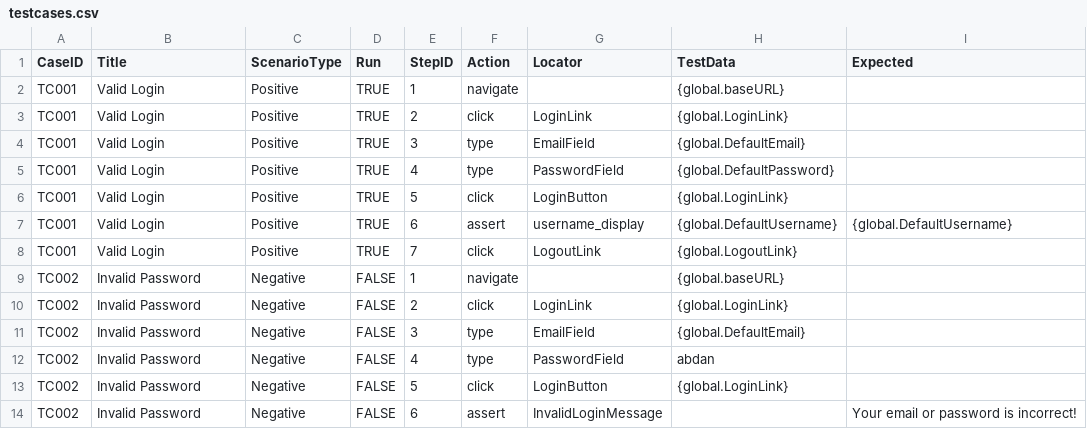
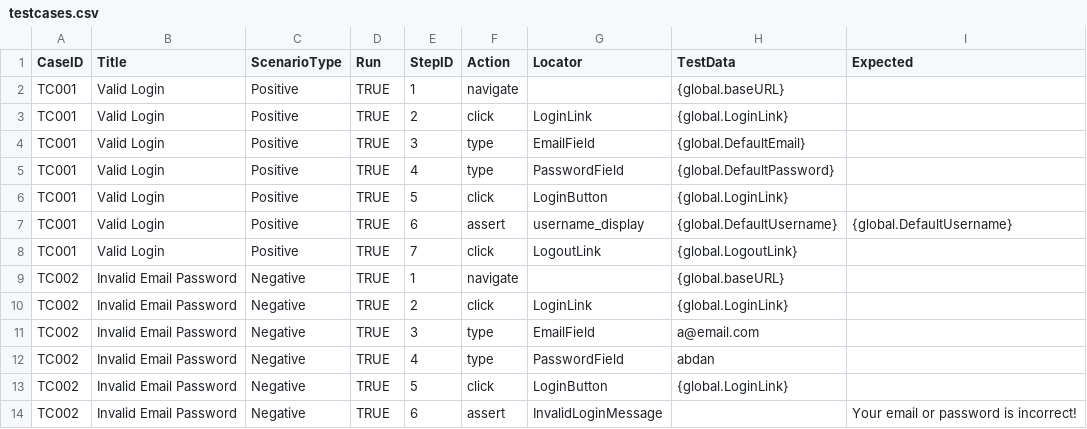
Before and after one commit to mabdang/MabdangSeleniumFramework, a CSV file: ProjectSelenium/datatest/login/testcases.csv, drawn as a sheet.

Commit message:
- menambah mapping parse_locator untuk link_text dan partial_link_text - menambah fitur action select by value - menambah globallocator dan reader yamlnya - merapikan dan memperbaiki fitur baca step agar bisa memakai global locator - membuat testcase register

```diff
--- a/ProjectSelenium/datatest/login/testcases.csv
+++ b/ProjectSelenium/datatest/login/testcases.csv
@@ -8,7 +8,7 @@ TC001,Valid Login,Positive,TRUE,6,assert,username_display,{global.DefaultUsernam
 TC001,Valid Login,Positive,TRUE,7,click,LogoutLink,{global.LogoutLink},
-TC002,Invalid Password,Negative,FALSE,1,navigate,,{global.baseURL},
-TC002,Invalid Password,Negative,FALSE,2,click,LoginLink,{global.LoginLink},
-TC002,Invalid Password,Negative,FALSE,3,type,EmailField,{global.DefaultEmail},
-TC002,Invalid Password,Negative,FALSE,4,type,PasswordField,abdan,
-TC002,Invalid Password,Negative,FALSE,5,click,LoginButton,{global.LoginLink},
-TC002,Invalid Password,Negative,FALSE,6,assert,InvalidLoginMessage,,Your email or password is incorrect!
+TC002,Invalid Email Password,Negative,TRUE,1,navigate,,{global.baseURL},
+TC002,Invalid Email Password,Negative,TRUE,2,click,LoginLink,{global.LoginLink},
+TC002,Invalid Email Password,Negative,TRUE,3,type,EmailField,a@email.com,
+TC002,Invalid Email Password,Negative,TRUE,4,type,PasswordField,abdan,
+TC002,Invalid Email Password,Negative,TRUE,5,click,LoginButton,{global.LoginLink},
+TC002,Invalid Email Password,Negative,TRUE,6,assert,InvalidLoginMessage,,Your email or password is incorrect!
```
Also changed, not shown: 4 other files.
